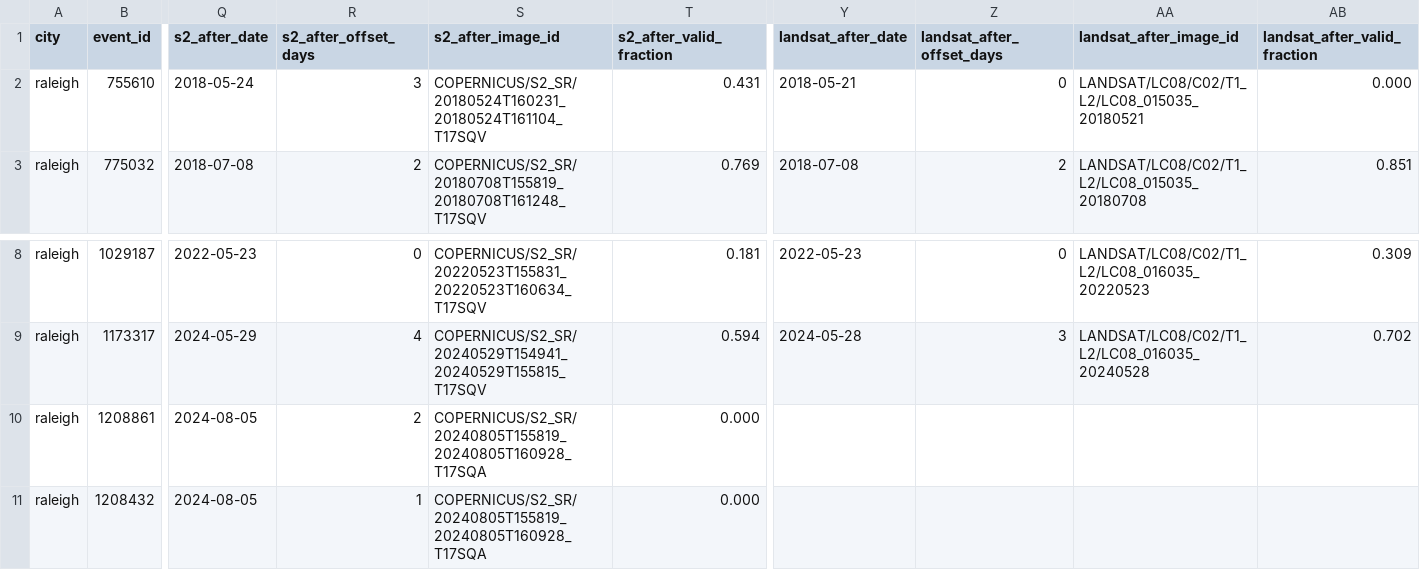
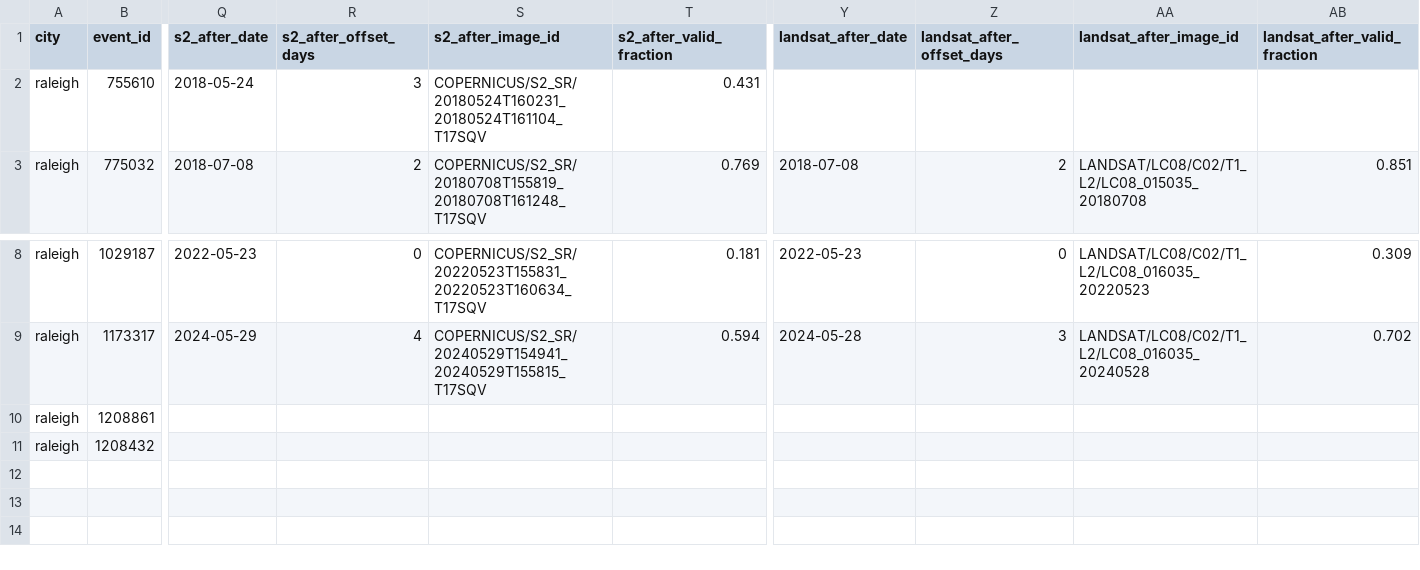
Before and after one commit to qpetalsbreezi/mapping-urban-flood-hotspots, a CSV file: data/raw/raleigh/event_detection/event_imagery_matches.csv, drawn as a sheet; only a part is shown, gaps mark what is left out; the diff names each change by its address in the sheet, - before the commit and + after, or states it on an @@ line.

Commit message:
Improve imagery matching and visualization
- Enhanced optical image selection logic to filter out completely masked scenes
- Fixed before/after date handling in choose_best_optical function
- Updated event imagery matches CSV with improved scene selections
- Cleaned up visualize_raleigh_flood.js: removed duplicate formatLabel function, improved AOI layer labels
- Added Excalidraw diagram documentation

```diff
--- a/data/raw/raleigh/event_detection/event_imagery_matches.csv
+++ b/data/raw/raleigh/event_detection/event_imagery_matches.csv
-Y2 (landsat_after_date): 2018-05-21
+Y2 (landsat_after_date): (empty)
-Z2 (landsat_after_offset_days): 0
+Z2 (landsat_after_offset_days): (empty)
-AA2 (landsat_after_image_id): LANDSAT/LC08/C02/T1_L2/LC08_015035_20180521
+AA2 (landsat_after_image_id): (empty)
-AB2 (landsat_after_valid_fraction): 0.000
+AB2 (landsat_after_valid_fraction): (empty)
-Q10:Q11 (s2_after_date): 2024-08-05
+Q10:Q11 (s2_after_date): (empty)
-R10 (s2_after_offset_days): 2
+R10 (s2_after_offset_days): (empty)
-S10:S11 (s2_after_image_id): COPERNICUS/S2_SR/20240805T155819_20240805T160928_T17SQA
+S10:S11 (s2_after_image_id): (empty)
-T10:T11 (s2_after_valid_fraction): 0.000
+T10:T11 (s2_after_valid_fraction): (empty)
-R11 (s2_after_offset_days): 1
+R11 (s2_after_offset_days): (empty)
```
Also changed, not shown: 3 other files.
